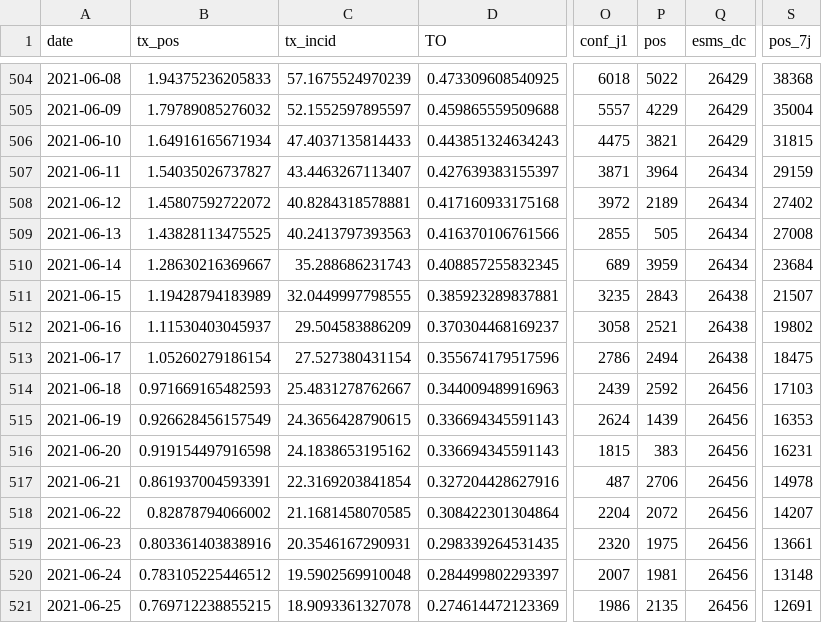
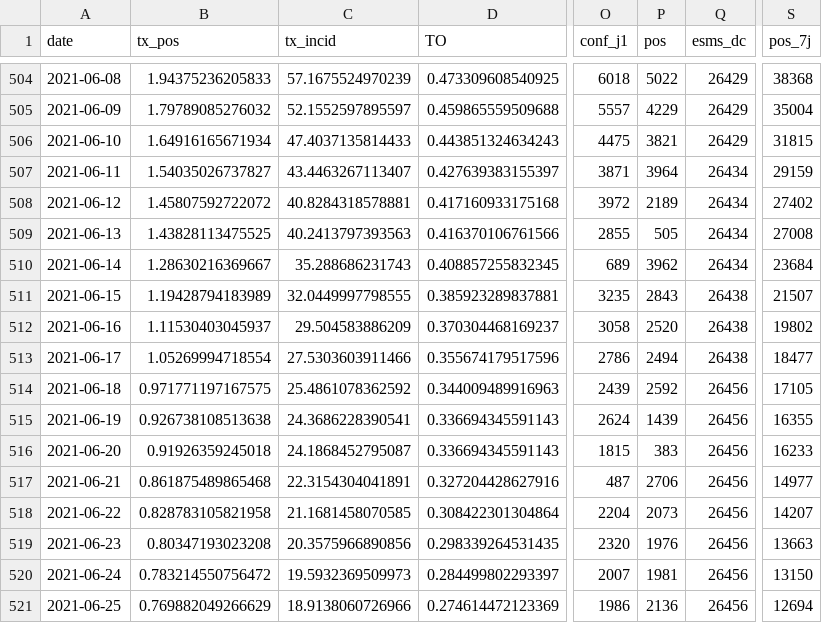
Before and after one commit to etalab/data-covid19-dashboard-widgets, a CSV file: files_new/synthese_fra.csv, drawn as a sheet; only a part is shown, gaps mark what is left out; the diff covers the shown part only; the diff names each change by its address in the sheet, - before the commit and + after, or states it on an @@ line.

Commit message:
New data at 2021-07-11T19:41:58Z [skip ci]

```diff
--- a/files_new/synthese_fra.csv
+++ b/files_new/synthese_fra.csv
-P510 (pos): 3959
+P510 (pos): 3962
-P512 (pos): 2521
+P512 (pos): 2520
-B513 (tx_pos): 1.05260279186154
+B513 (tx_pos): 1.05269994718554
-C513 (tx_incid): 27.527380431154
+C513 (tx_incid): 27.5303603911466
-S513 (pos_7j): 18475
+S513 (pos_7j): 18477
-B514 (tx_pos): 0.971669165482593
+B514 (tx_pos): 0.971771197167575
-C514 (tx_incid): 25.4831278762667
+C514 (tx_incid): 25.4861078362592
-S514 (pos_7j): 17103
+S514 (pos_7j): 17105
-B515 (tx_pos): 0.926628456157549
+B515 (tx_pos): 0.926738108513638
-C515 (tx_incid): 24.3656428790615
+C515 (tx_incid): 24.3686228390541
-S515 (pos_7j): 16353
+S515 (pos_7j): 16355
-B516 (tx_pos): 0.919154497916598
+B516 (tx_pos): 0.91926359245018
-C516 (tx_incid): 24.1838653195162
+C516 (tx_incid): 24.1868452795087
-S516 (pos_7j): 16231
+S516 (pos_7j): 16233
-B517 (tx_pos): 0.861937004593391
+B517 (tx_pos): 0.861875489865468
-C517 (tx_incid): 22.3169203841854
+C517 (tx_incid): 22.3154304041891
-S517 (pos_7j): 14978
+S517 (pos_7j): 14977
-B518 (tx_pos): 0.82878794066002
+B518 (tx_pos): 0.828783105821958
-P518 (pos): 2072
+P518 (pos): 2073
-B519 (tx_pos): 0.803361403838916
+B519 (tx_pos): 0.80347193023208
-C519 (tx_incid): 20.3546167290931
+C519 (tx_incid): 20.3575966890856
-P519 (pos): 1975
+P519 (pos): 1976
-S519 (pos_7j): 13661
+S519 (pos_7j): 13663
-B520 (tx_pos): 0.783105225446512
+B520 (tx_pos): 0.783214550756472
-C520 (tx_incid): 19.5902569910048
+C520 (tx_incid): 19.5932369509973
-S520 (pos_7j): 13148
+S520 (pos_7j): 13150
-B521 (tx_pos): 0.769712238855215
+B521 (tx_pos): 0.769882049266629
-C521 (tx_incid): 18.9093361327078
+C521 (tx_incid): 18.9138060726966
-P521 (pos): 2135
+P521 (pos): 2136
-S521 (pos_7j): 12691
+S521 (pos_7j): 12694
```
Also changed, not shown: 1 added row and 50 edited cells elsewhere in this file, 27 other files.
